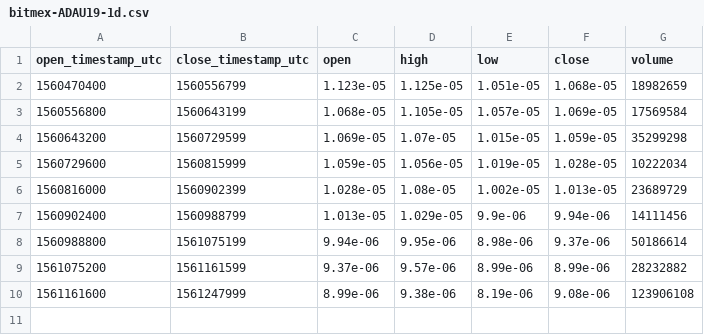
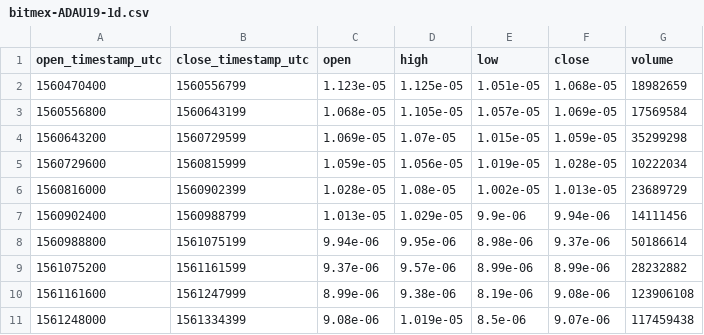
Before and after one commit to cryptobigbro/bitmex-ADAU19, a CSV file: bitmex-ADAU19-1d.csv, drawn as a sheet; the diff names each change by its address in the sheet, - before the commit and + after, or states it on an @@ line.

```diff
--- a/bitmex-ADAU19-1d.csv
+++ b/bitmex-ADAU19-1d.csv
+row 11: 1561248000 | 1561334399 | 9.08e-06 | 1.019e-05 | 8.5e-06 | 9.07e-06 | 117459438
```
Also changed, not shown: bitmex-ADAU19-1h.csv, 1 other file.
